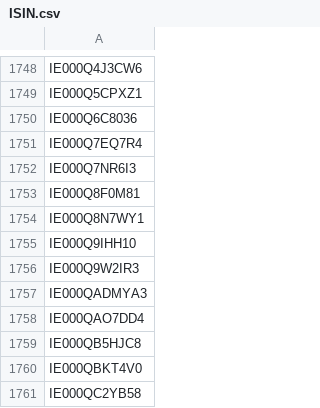
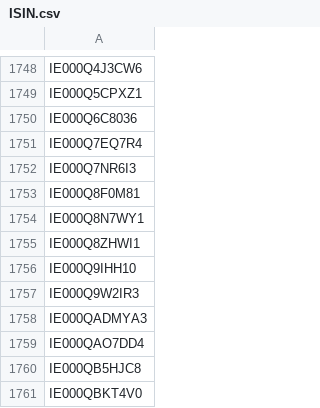
Before and after one commit to Kostrhoun1/etf-astro, a CSV file: scraper/ISIN.csv, drawn as a sheet; only a part is shown, gaps mark what is left out; the shorter side is filled out with more unchanged rows.

```diff
--- a/scraper/ISIN.csv
+++ b/scraper/ISIN.csv
@@ -1754,2 +1754,3 @@ IE000Q8F0M81
 IE000Q8N7WY1
+IE000Q8ZHWI1
 IE000Q9IHH10
```
